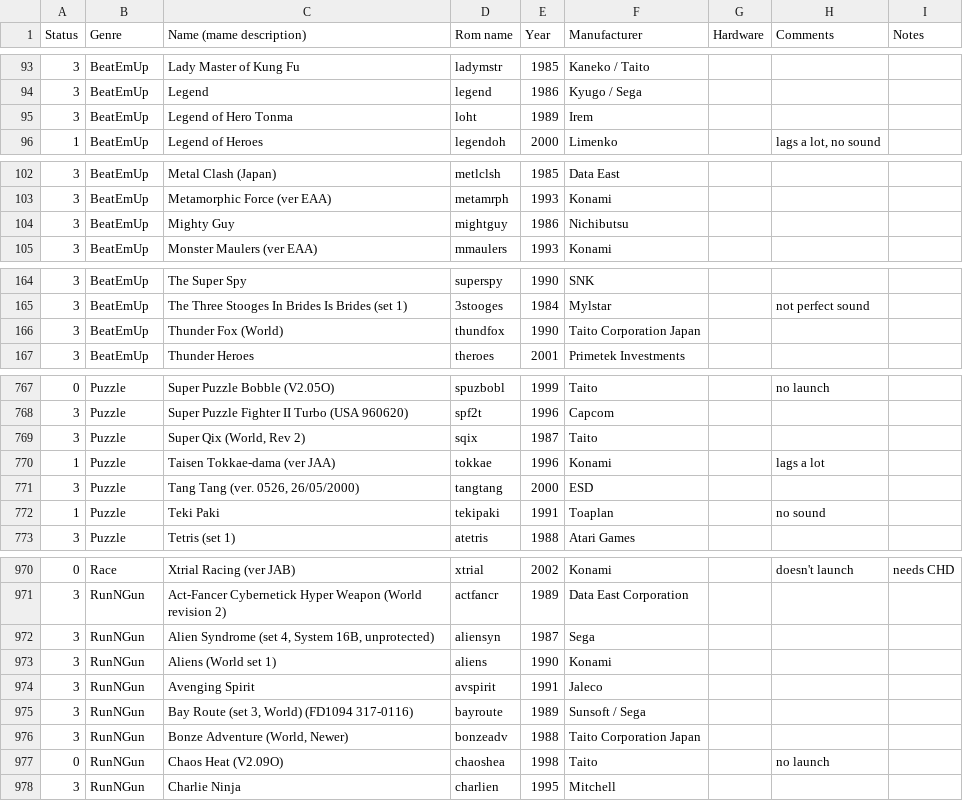
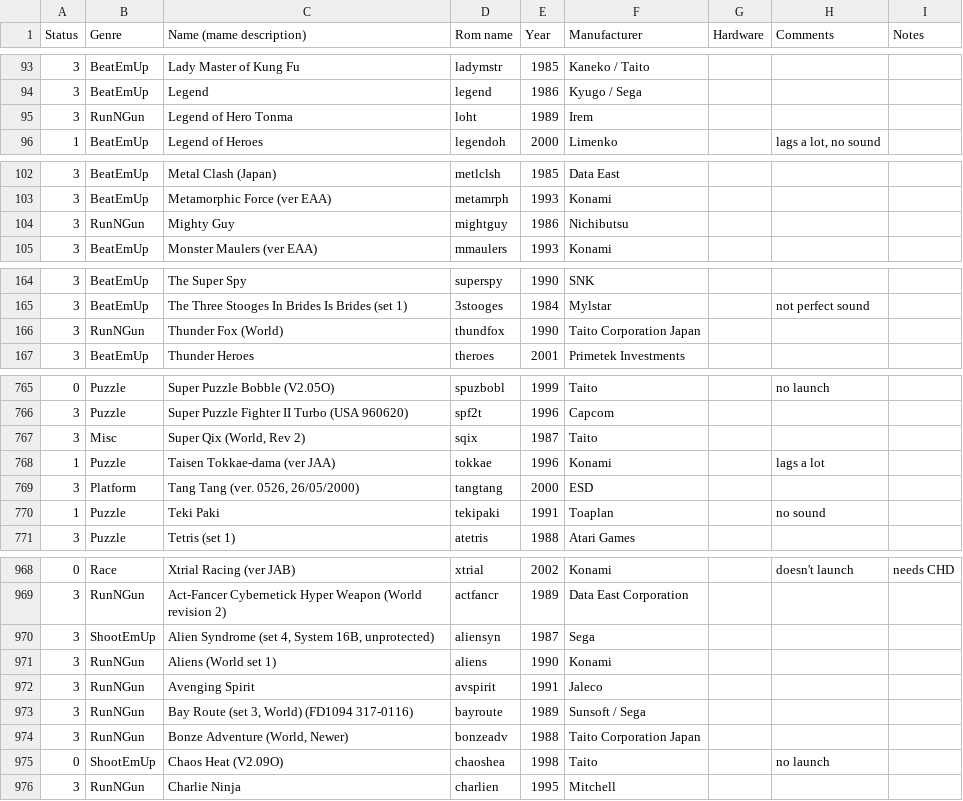
Before and after one commit to Voljega/BestArcade, a CSV file: data/pi3/mame2010.csv, drawn as a sheet; only a part is shown, gaps mark what is left out; the diff covers the shown part only.

```diff
--- a/data/pi3/mame2010.csv
+++ b/data/pi3/mame2010.csv
@@ -94,3 +94,3 @@ Status;Genre;Name (mame description);Rom name;Year;Manufacturer;Hardware;Comment
 3;BeatEmUp;Legend;legend;1986;Kyugo / Sega;;;
-3;BeatEmUp;Legend of Hero Tonma;loht;1989;Irem;;;
+3;RunNGun;Legend of Hero Tonma;loht;1989;Irem;;;
 1;BeatEmUp;Legend of Heroes;legendoh;2000;Limenko;;lags a lot, no sound;
@@ -103,3 +103,3 @@ Status;Genre;Name (mame description);Rom name;Year;Manufacturer;Hardware;Comment
 3;BeatEmUp;Metamorphic Force (ver EAA);metamrph;1993;Konami;;;
-3;BeatEmUp;Mighty Guy;mightguy;1986;Nichibutsu;;;
+3;RunNGun;Mighty Guy;mightguy;1986;Nichibutsu;;;
 3;BeatEmUp;Monster Maulers (ver EAA);mmaulers;1993;Konami;;;
@@ -165,3 +165,3 @@ Status;Genre;Name (mame description);Rom name;Year;Manufacturer;Hardware;Comment
 3;BeatEmUp;The Three Stooges In Brides Is Brides (set 1);3stooges;1984;Mylstar;;not perfect sound;
-3;BeatEmUp;Thunder Fox (World);thundfox;1990;Taito Corporation Japan;;;
+3;RunNGun;Thunder Fox (World);thundfox;1990;Taito Corporation Japan;;;
 3;BeatEmUp;Thunder Heroes;theroes;2001;Primetek Investments;;;
@@ -768,5 +766,5 @@ Status;Genre;Name (mame description);Rom name;Year;Manufacturer;Hardware;Comment
 3;Puzzle;Super Puzzle Fighter II Turbo (USA 960620);spf2t;1996;Capcom;;;
-3;Puzzle;Super Qix (World, Rev 2);sqix;1987;Taito;;;
+3;Misc;Super Qix (World, Rev 2);sqix;1987;Taito;;;
 1;Puzzle;Taisen Tokkae-dama (ver JAA);tokkae;1996;Konami;;lags a lot;
-3;Puzzle;Tang Tang (ver. 0526, 26/05/2000);tangtang;2000;ESD;;;
+3;Platform;Tang Tang (ver. 0526, 26/05/2000);tangtang;2000;ESD;;;
 1;Puzzle;Teki Paki;tekipaki;1991;Toaplan;;no sound;
@@ -971,3 +969,3 @@ Status;Genre;Name (mame description);Rom name;Year;Manufacturer;Hardware;Comment
 3;RunNGun;Act-Fancer Cybernetick Hyper Weapon (World revision 2);actfancr;1989;Data East Corporation;;;
-3;RunNGun;Alien Syndrome (set 4, System 16B, unprotected);aliensyn;1987;Sega;;;
+3;ShootEmUp;Alien Syndrome (set 4, System 16B, unprotected);aliensyn;1987;Sega;;;
 3;RunNGun;Aliens (World set 1);aliens;1990;Konami;;;
@@ -976,3 +974,3 @@ Status;Genre;Name (mame description);Rom name;Year;Manufacturer;Hardware;Comment
 3;RunNGun;Bonze Adventure (World, Newer);bonzeadv;1988;Taito Corporation Japan;;;
-0;RunNGun;Chaos Heat (V2.09O);chaoshea;1998;Taito;;no launch;
+0;ShootEmUp;Chaos Heat (V2.09O);chaoshea;1998;Taito;;no launch;
 3;RunNGun;Charlie Ninja;charlien;1995;Mitchell;;;
```
Also changed, not shown: 3 removed rows and 32 edited cells elsewhere in this file, 6 other files.
